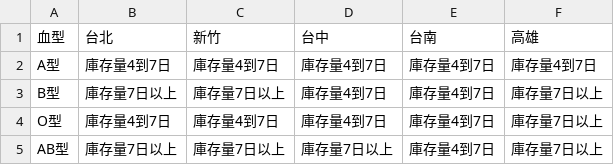
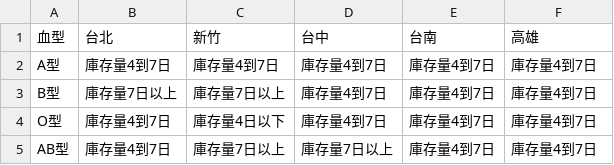
Before and after one commit to changjonathanc/blood-taiwan, a CSV file: data.csv, drawn as a sheet.

```diff
--- a/data.csv
+++ b/data.csv
@@ -2,4 +2,4 @@
 A型,庫存量4到7日,庫存量4到7日,庫存量4到7日,庫存量4到7日,庫存量4到7日
-B型,庫存量7日以上,庫存量7日以上,庫存量4到7日,庫存量4到7日,庫存量7日以上
-O型,庫存量4到7日,庫存量4到7日,庫存量4到7日,庫存量4到7日,庫存量7日以上
-AB型,庫存量7日以上,庫存量7日以上,庫存量7日以上,庫存量4到7日,庫存量7日以上
+B型,庫存量7日以上,庫存量7日以上,庫存量4到7日,庫存量4到7日,庫存量4到7日
+O型,庫存量4到7日,庫存量4日以下,庫存量4到7日,庫存量4到7日,庫存量4到7日
+AB型,庫存量4到7日,庫存量7日以上,庫存量7日以上,庫存量4到7日,庫存量4到7日
```
Also changed, not shown: 2 other files.
